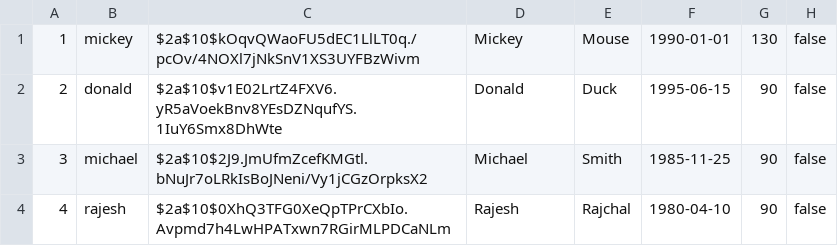
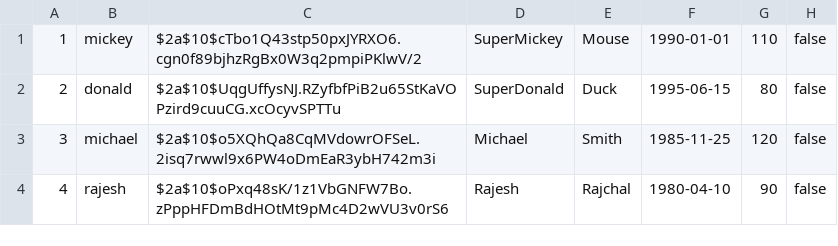
Before and after one commit to rrajchal/MSSE672_Component_Based_SW, a CSV file: TopCard/data/players.csv, drawn as a sheet.

```diff
--- a/TopCard/data/players.csv
+++ b/TopCard/data/players.csv
@@ -1,4 +1,4 @@
-1,mickey,$2a$10$kOqvQWaoFU5dEC1LlLT0q./pcOv/4NOXl7jNkSnV1XS3UYFBzWivm,Mickey,Mouse,1990-01-01,130,false
-2,donald,$2a$10$v1E02LrtZ4FXV6.yR5aVoekBnv8YEsDZNqufYS.1IuY6Smx8DhWte,Donald,Duck,1995-06-15,90,false
-3,michael,$2a$10$2J9.JmUfmZcefKMGtl.bNuJr7oLRkIsBoJNeni/Vy1jCGzOrpksX2,Michael,Smith,1985-11-25,90,false
-4,rajesh,$2a$10$0XhQ3TFG0XeQpTPrCXbIo.Avpmd7h4LwHPATxwn7RGirMLPDCaNLm,Rajesh,Rajchal,1980-04-10,90,false
+1,mickey,$2a$10$cTbo1Q43stp50pxJYRXO6.cgn0f89bjhzRgBx0W3q2pmpiPKlwV/2,SuperMickey,Mouse,1990-01-01,110,false
+2,donald,$2a$10$UqgUffysNJ.RZyfbfPiB2u65StKaVOPzird9cuuCG.xcOcyvSPTTu,SuperDonald,Duck,1995-06-15,80,false
+3,michael,$2a$10$o5XQhQa8CqMVdowrOFSeL.2isq7rwwl9x6PW4oDmEaR3ybH742m3i,Michael,Smith,1985-11-25,120,false
+4,rajesh,$2a$10$oPxq48sK/1z1VbGNFW7Bo.zPppHFDmBdHOtMt9pMc4D2wVU3v0rS6,Rajesh,Rajchal,1980-04-10,90,false
```
Also changed, not shown: 6 other files.
